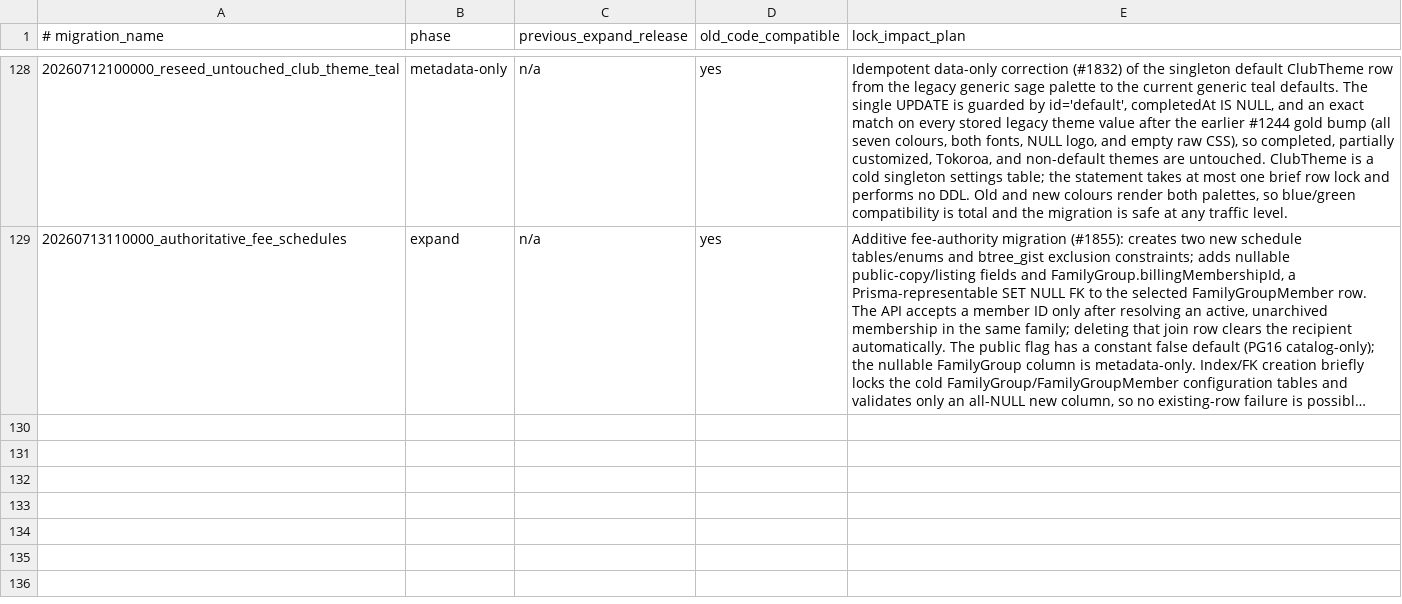
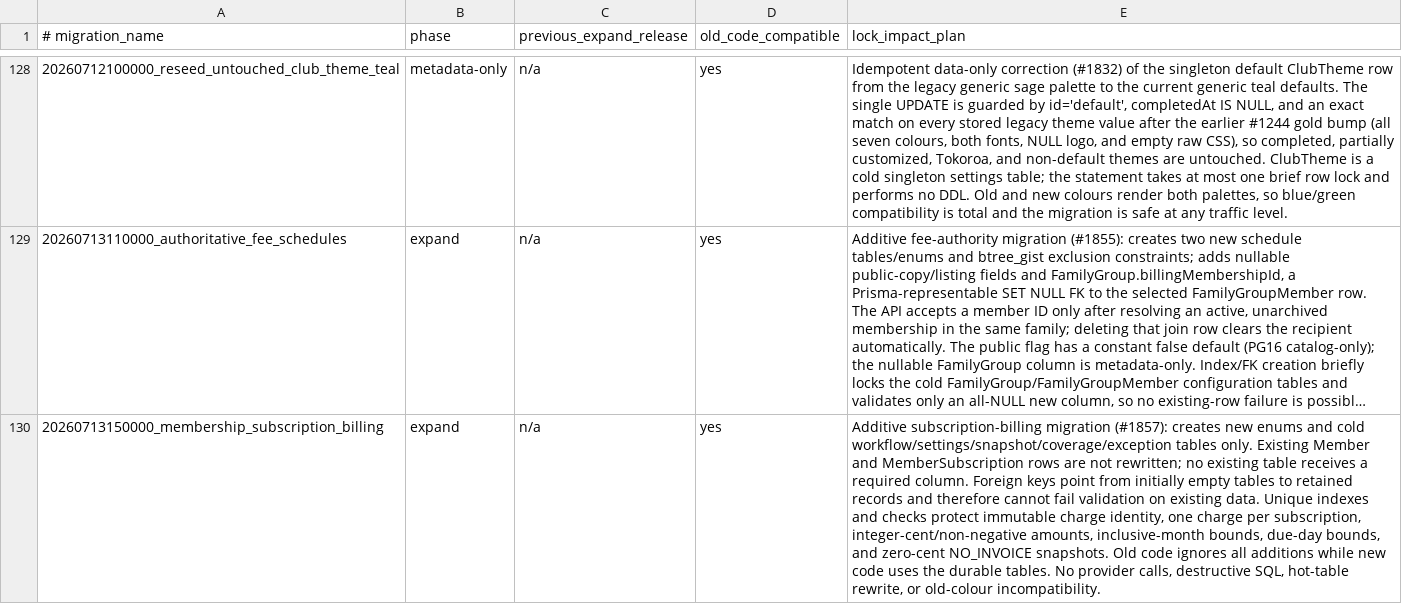
Before and after one commit to hoppers99/AlpineClubBookingsNZ, a TSV file: docs/BLUE_GREEN_MIGRATION_SAFETY.tsv, drawn as a sheet; only a part is shown, gaps mark what is left out; long unchanged cells end in …; the diff names each change by its address in the sheet, - before the commit and + after, or states it on an @@ line.

Commit message:
feat: add durable membership subscription billing

```diff
--- a/docs/BLUE_GREEN_MIGRATION_SAFETY.tsv
+++ b/docs/BLUE_GREEN_MIGRATION_SAFETY.tsv
+row 130: 20260713150000_membership_subscription_billing | expand | n/a | yes | Additive subscription-billing migration (#1857): creates new enums and cold workflow/settings/snapshot/coverage/exception tables only. Existing Member and MemberSubscription rows are not rewritten; no existing table receives a required column. Foreign keys point from initially empty tables to retained records and therefore cannot fail validation on existing data. Unique indexes and checks protect immutable charge identity, one charge per subscription, integer-cent/non-negative amounts, inclusive-month bounds, due-day bounds, and zero-cent NO_INVOICE snapshots. Old code ignores all additions while new code uses the durable tables. No provider calls, destructive SQL, hot-table rewrite, or old-colour incompatibility.
```
Also changed, not shown: 32 other files.
